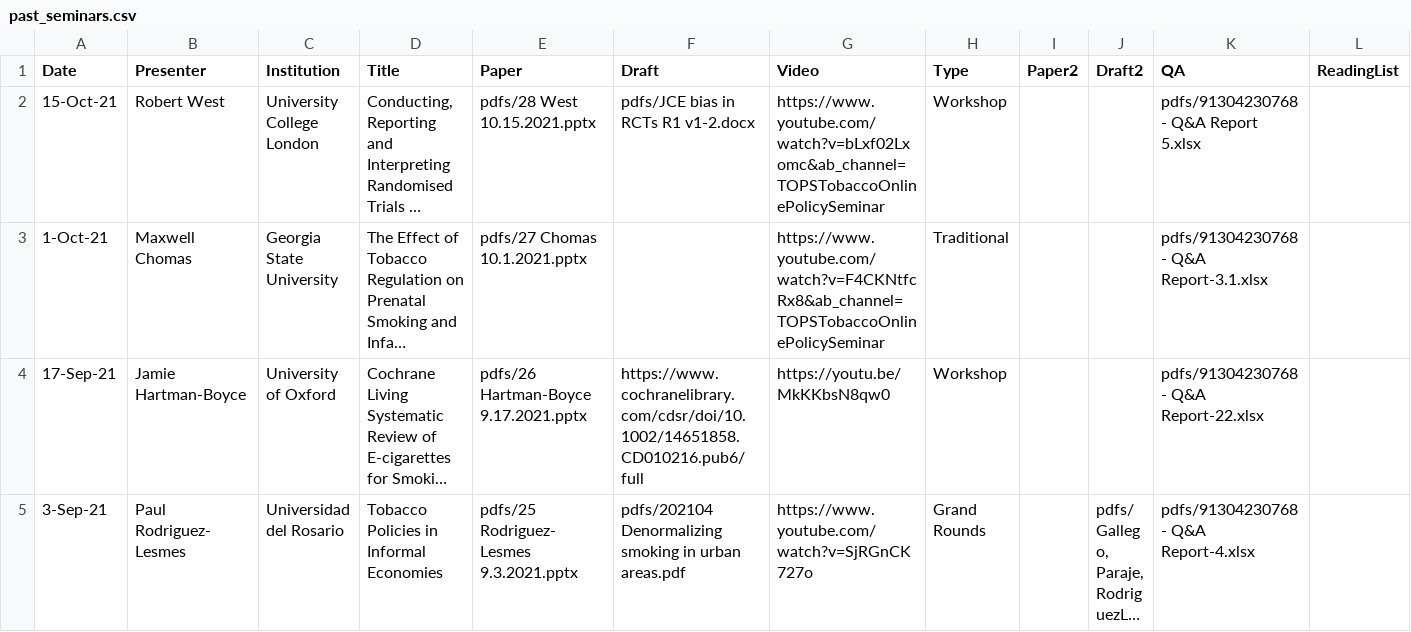
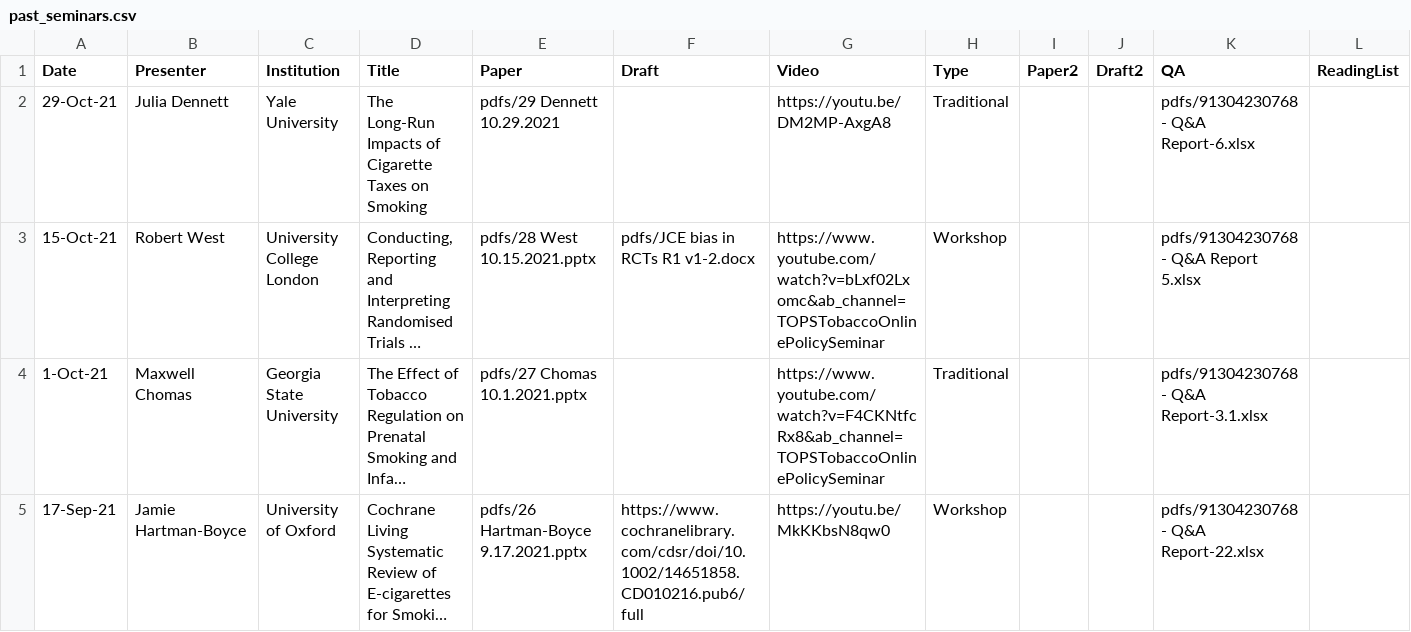
Before and after one commit to ernbilen/test_website_tops, a CSV file: _data/past_seminars.csv, drawn as a sheet; only a part is shown; the shorter side is filled out with more unchanged rows; long unchanged cells end in …; rows hold the shown columns only; the diff names each change by its address in the sheet, - before the commit and + after, or states it on an @@ line.

Commit message:
seminar update

```diff
--- a/_data/past_seminars.csv
+++ b/_data/past_seminars.csv
+row 2: 29-Oct-21 | Julia Dennett | Yale University | The Long-Run Impacts of Cigarette Taxes on Smoking | pdfs/29 Dennett 10.29.2021 |  | https://youtu.be/DM2MP-AxgA8 | Traditional |  |  | pdfs/91304230768 - Q&A Report-6.xlsx
```
Also changed, not shown: 4 other files.
